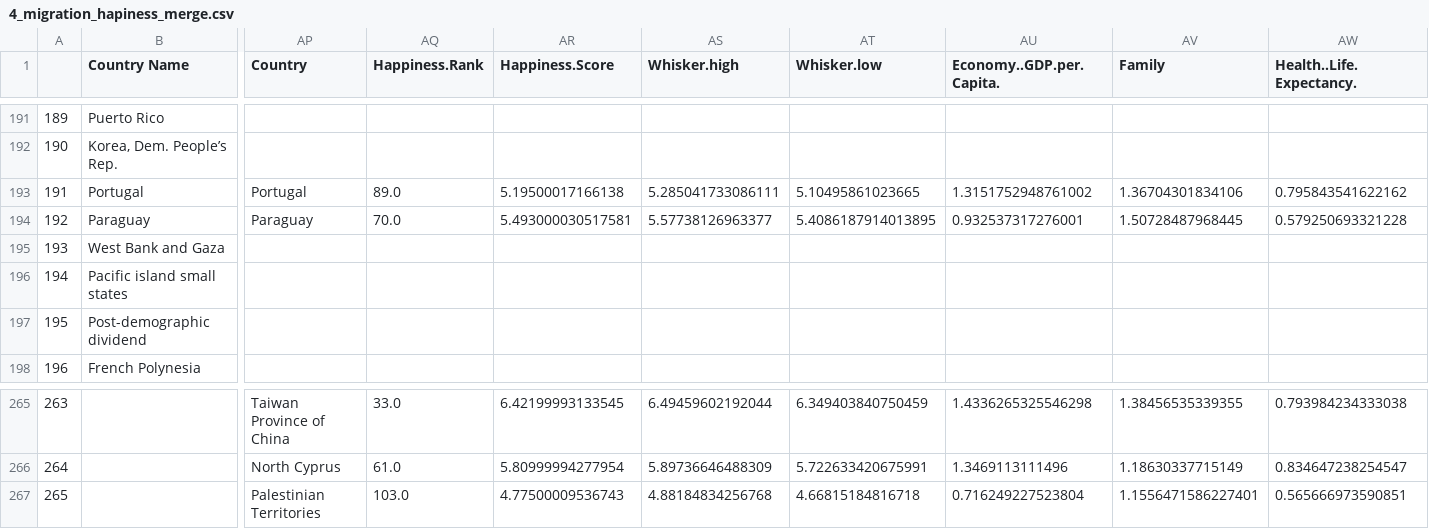
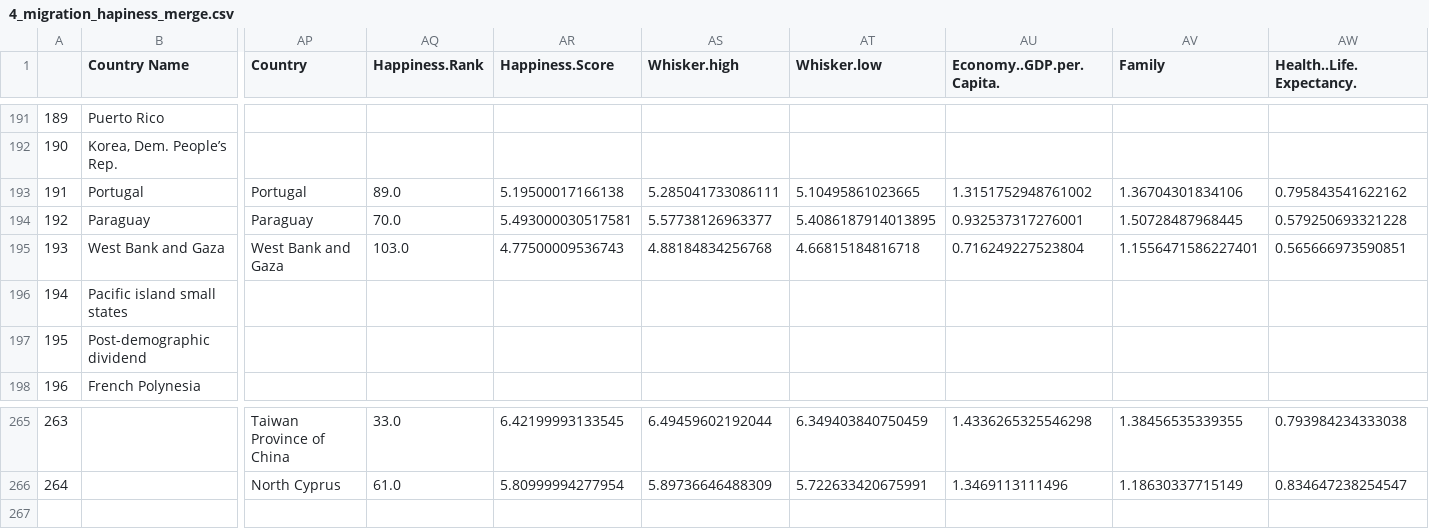
Before and after one commit to imogen-rickert/migration_happiness, a CSV file: Datasets/Merged/4_migration_hapiness_merge.csv, drawn as a sheet; only a part is shown, gaps mark what is left out; rows hold the shown columns only; the diff covers the shown part only; the diff names each change by its address in the sheet, - before the commit and + after, or states it on an @@ line.

Commit message:
Update Merged File

```diff
--- a/Datasets/Merged/4_migration_hapiness_merge.csv
+++ b/Datasets/Merged/4_migration_hapiness_merge.csv
-AP195 (Country): (empty)
+AP195 (Country): West Bank and Gaza
-AQ195 (Happiness.Rank): (empty)
+AQ195 (Happiness.Rank): 103.0
-AR195 (Happiness.Score): (empty)
+AR195 (Happiness.Score): 4.77500009536743
-AS195 (Whisker.high): (empty)
+AS195 (Whisker.high): 4.88184834256768
-AT195 (Whisker.low): (empty)
+AT195 (Whisker.low): 4.66815184816718
-AU195 (Economy..GDP.per.Capita.): (empty)
+AU195 (Economy..GDP.per.Capita.): 0.716249227523804
-AV195 (Family): (empty)
+AV195 (Family): 1.1556471586227401
-AW195 (Health..Life.Expectancy.): (empty)
+AW195 (Health..Life.Expectancy.): 0.565666973590851
-row 267: 265 |  | Palestinian Territories | 103.0 | 4.77500009536743 | 4.88184834256768 | 4.66815184816718 | 0.716249227523804 | 1.1556471586227401 | 0.565666973590851
```
Also changed, not shown: 4 edited cells elsewhere in this file, 1 other file.
